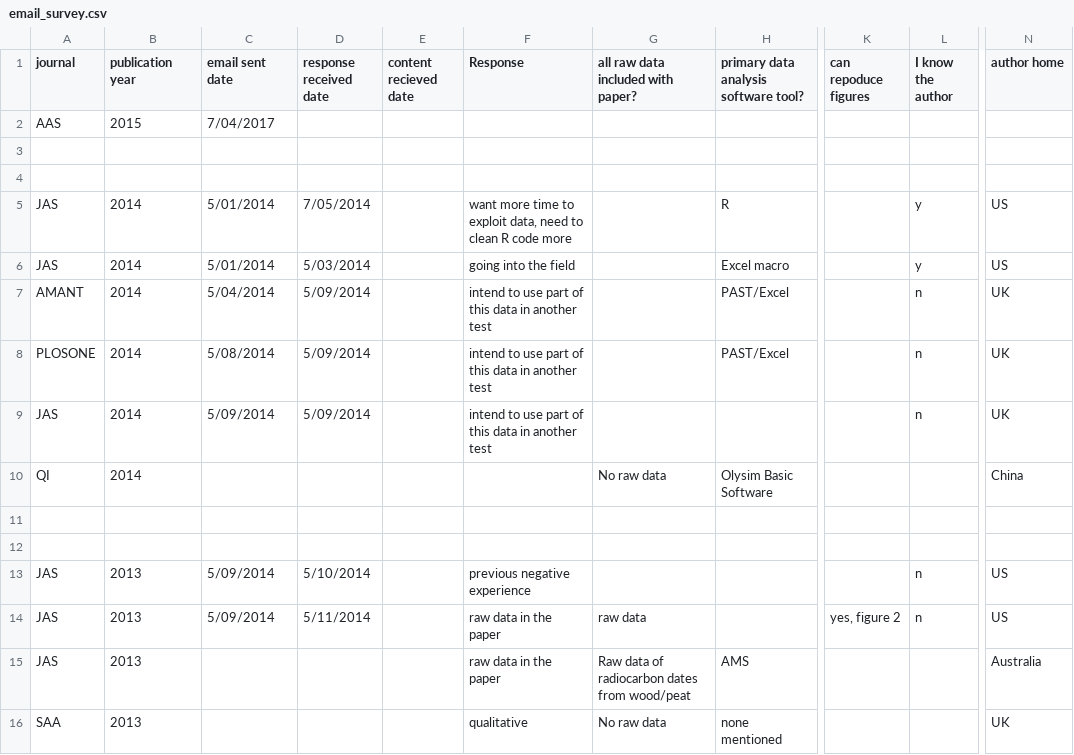
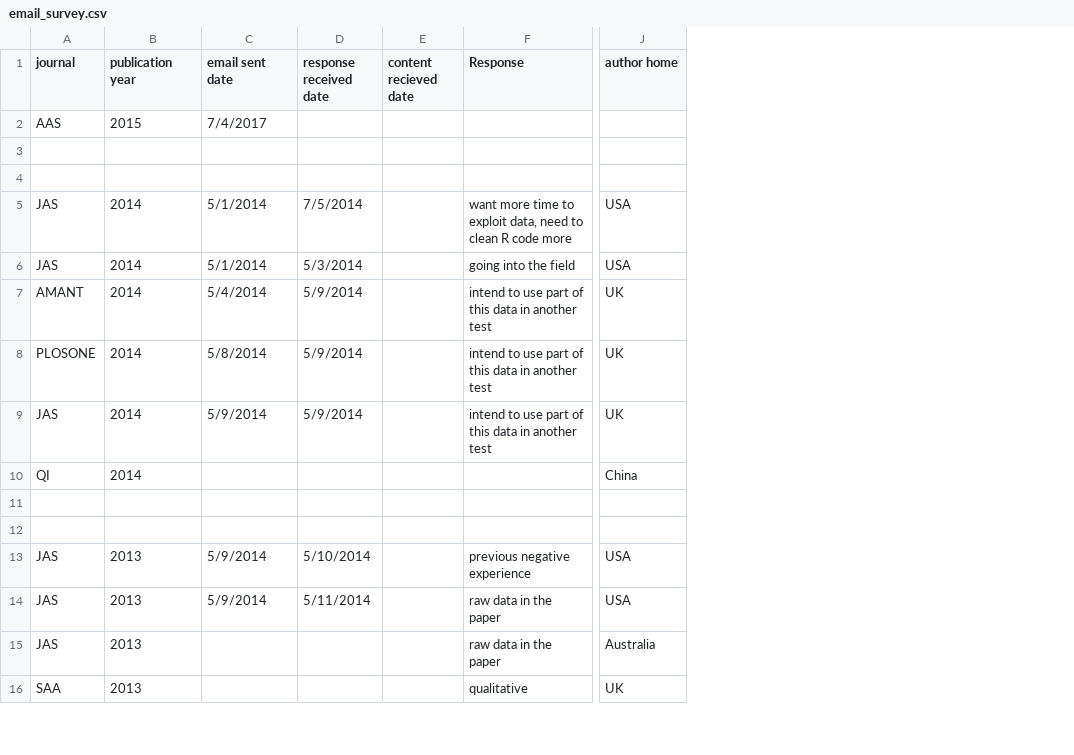
Before and after one commit to benmarwick/datacitation, a CSV file: analysis/data/raw_data/email_survey.csv, drawn as a sheet; only a part is shown, gaps mark what is left out; removed rows and columns are numbered as before the commit, all else as after; the diff covers the shown part only; the diff names each change by its address in the sheet, - before the commit and + after, or states it on an @@ line.

Commit message:
email survey analysis basically complete

```diff
--- a/analysis/data/raw_data/email_survey.csv
+++ b/analysis/data/raw_data/email_survey.csv
-column G, rows 1-16: all raw data included with paper? |  |  |  |  |  |  |  |  | No raw data |  |  |  | raw data | Raw data of radiocarbon dates from wood/peat | No raw data
-column H, rows 1-16: primary data analysis software tool? |  |  |  | R | Excel macro | PAST/Excel | PAST/Excel |  | Olysim Basic Software |  |  |  |  | AMS | none mentioned
-column K (can repoduce figures), row 14: yes, figure 2
-column L (I know the author), rows 5-14: y | y | n | n | n |  |  |  | n | n
-C2 (email sent date): 7/04/2017
+C2 (email sent date): 7/4/2017
-C5:C6 (email sent date): 5/01/2014
+C5:C6 (email sent date): 5/1/2014
-D5 (response received date): 7/05/2014
+D5 (response received date): 7/5/2014
-J5:J6 (author home): US
+J5:J6 (author home): USA
-D6 (response received date): 5/03/2014
+D6 (response received date): 5/3/2014
-C7 (email sent date): 5/04/2014
+C7 (email sent date): 5/4/2014
-D7:D9 (response received date): 5/09/2014
+D7:D9 (response received date): 5/9/2014
-C8 (email sent date): 5/08/2014
+C8 (email sent date): 5/8/2014
-C9 (email sent date): 5/09/2014
+C9 (email sent date): 5/9/2014
-C13:C14 (email sent date): 5/09/2014
+C13:C14 (email sent date): 5/9/2014
-J13:J14 (author home): US
+J13:J14 (author home): USA
```
Also changed, not shown: 40 edited cells elsewhere in this file, 2 other files.
